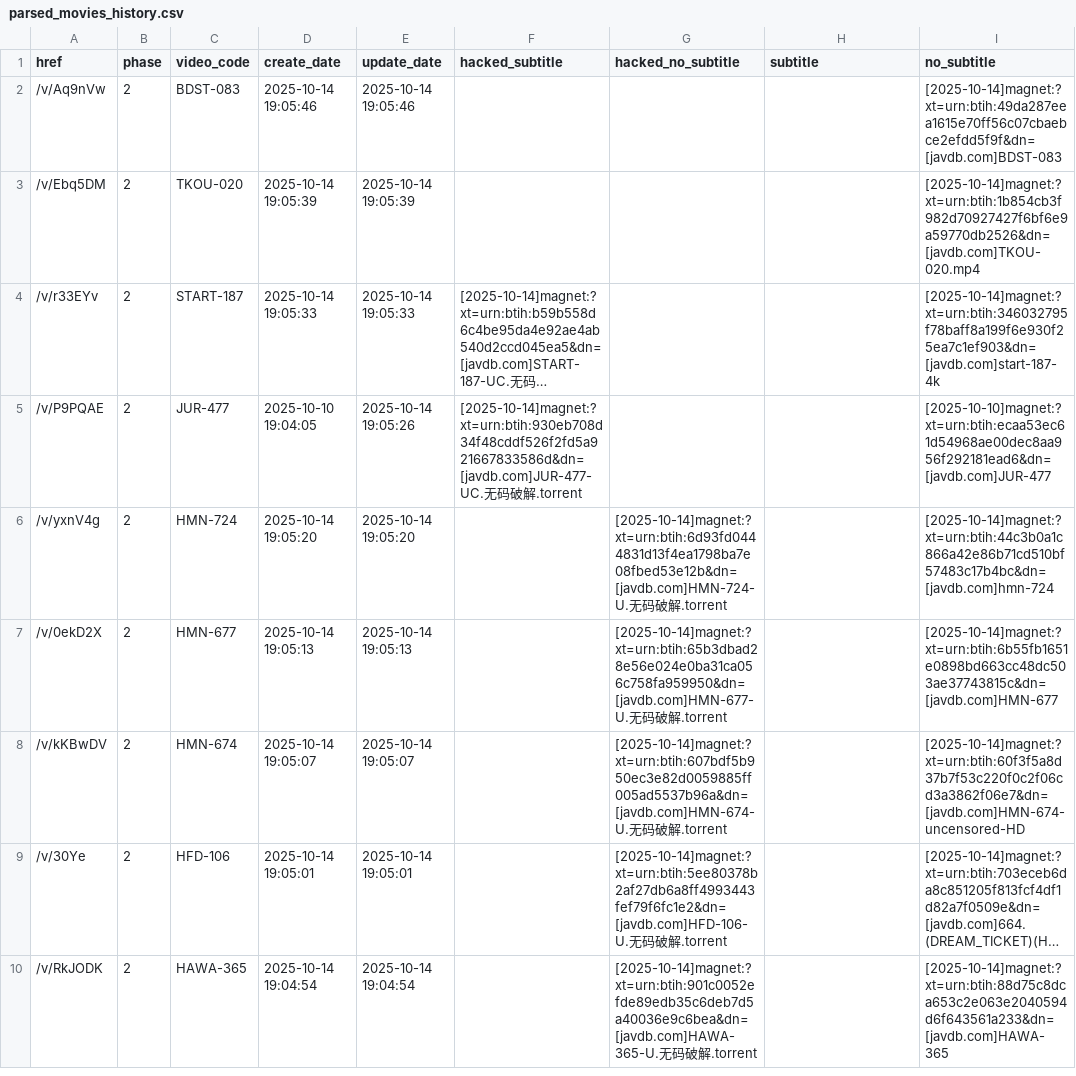
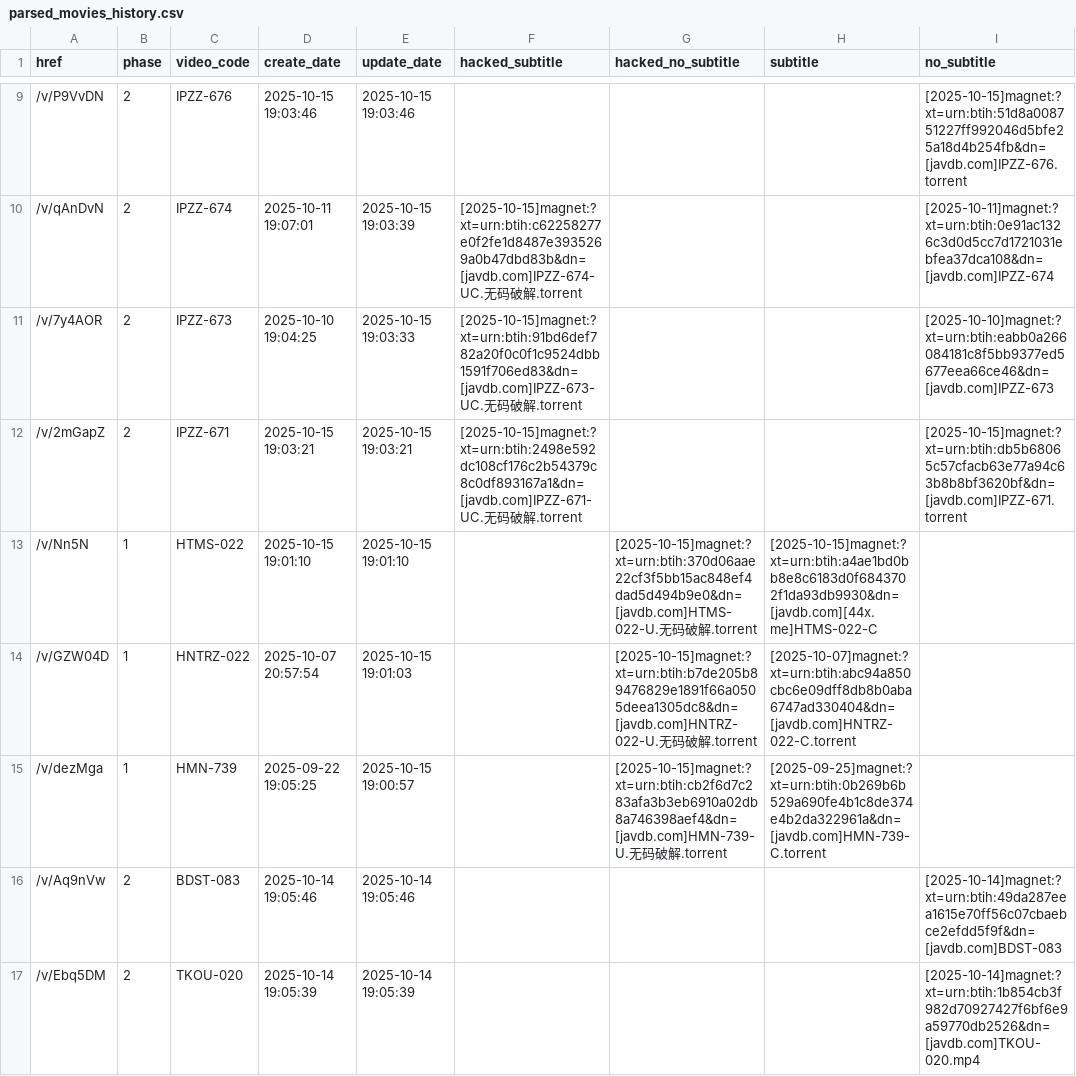
Before and after one commit to TongWu/JAVDB_AutoSpider, a CSV file: Daily Report/parsed_movies_history.csv, drawn as a sheet; only a part is shown, gaps mark what is left out; the shorter side is filled out with more unchanged rows; long unchanged cells end in …; the diff covers the shown part only.

```diff
--- a/Daily Report/parsed_movies_history.csv
+++ b/Daily Report/parsed_movies_history.csv
@@ -2 +9,8 @@
+/v/P9VvDN,2,IPZZ-676,2025-10-15 19:03:46,2025-10-15 19:03:46,,,,[2025-10-15]magnet:?xt=urn:btih:51d8a008751227ff992046d5bfe25a18d4b254fb&dn=[javdb.com]IPZZ-676.torrent
+/v/qAnDvN,2,IPZZ-674,2025-10-11 19:07:01,2025-10-15 19:03:39,[2025-10-15]magnet:?xt=urn:btih:c62258277e0f2fe1d8487e3935269a0b47dbd83b&dn=[javdb.com]IPZZ-674-UC.无码破解.torrent,,,[2025-10-11]magnet:?xt=urn:btih:0e91ac1326c3d0d5cc7d1721031ebfea37dca108&dn=[javdb.com]IPZZ-674
+/v/7y4AOR,2,IPZZ-673,2025-10-10 19:04:25,2025-10-15 19:03:33,[2025-10-15]magnet:?xt=urn:btih:91bd6def782a20f0c0f1c9524dbb1591f706ed83&dn=[javdb.com]IPZZ-673-UC.无码破解.torrent,,,[2025-10-10]magnet:?xt=urn:btih:eabb0a266084181c8f5bb9377ed5677eea66ce46&dn=[javdb.com]IPZZ-673
+/v/2mGapZ,2,IPZZ-671,2025-10-15 19:03:21,2025-10-15 19:03:21,[2025-10-15]magnet:?xt=urn:btih:2498e592dc108cf176c2b54379c8c0df893167a1&dn=[javdb.com]IPZZ-671-UC.无码破解.torrent,,,[2025-10-15]magnet:?xt=urn:btih:db5b68065c57cfacb63e77a94c63b8b8bf3620bf&dn=[javdb.com]IPZZ-671.torrent
+/v/Nn5N,1,HTMS-022,2025-10-15 19:01:10,2025-10-15 19:01:10,,[2025-10-15]magnet:?xt=urn:btih:370d06aae22cf3f5bb15ac848ef4dad5d494b9e0&dn=[javdb.com]HTMS-022-U.无码破解.torrent,[2025-10-15]magnet:?xt=urn:btih:a4ae1bd0bb8e8c6183d0f6843702f1da93db9930&dn=[javdb.com][44x.me]HTMS-022-C,
+/v/GZW04D,1,HNTRZ-022,2025-10-07 20:57:54,2025-10-15 19:01:03,,[2025-10-15]magnet:?xt=urn:btih:b7de205b89476829e1891f66a0505deea1305dc8&dn=[javdb.com]HNTRZ-022-U.无码破解.torrent,[2025-10-07]magnet:?xt=urn:btih:abc94a850cbc6e09dff8db8b0aba6747ad330404&dn=[javdb.com]HNTRZ-022-C.torrent,
+/v/dezMga,1,HMN-739,2025-09-22 19:05:25,2025-10-15 19:00:57,,[2025-10-15]magnet:?xt=urn:btih:cb2f6d7c283afa3b3eb6910a02db8a746398aef4&dn=[javdb.com]HMN-739-U.无码破解.torrent,[2025-09-25]magnet:?xt=urn:btih:0b269b6b529a690fe4b1c8de374e4b2da322961a&dn=[javdb.com]HMN-739-C.torrent,
 /v/Aq9nVw,2,BDST-083,2025-10-14 19:05:46,2025-10-14 19:05:46,,,,[2025-10-14]magnet:?xt=urn:btih:49da287eea1615e70ff56c07cbaebce2efdd5f9f&dn=[javdb.com]BDST-083
```
Also changed, not shown: 7 added rows and 4 removed rows elsewhere in this file, Daily Report/pikpak_bridge_history.csv, 3 other files.
